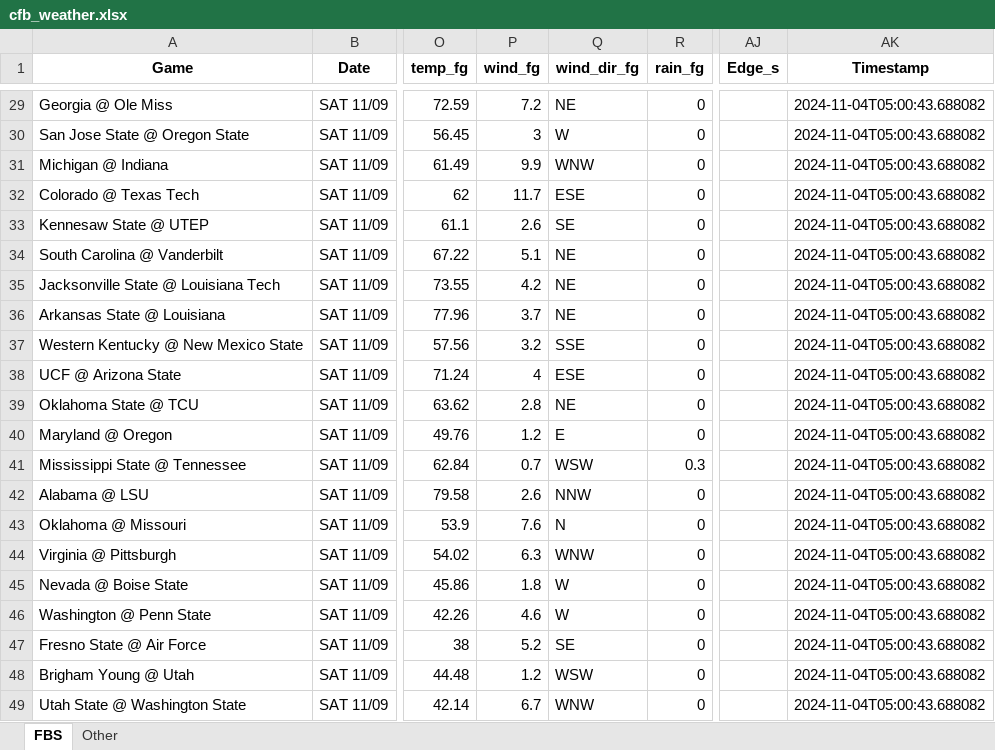
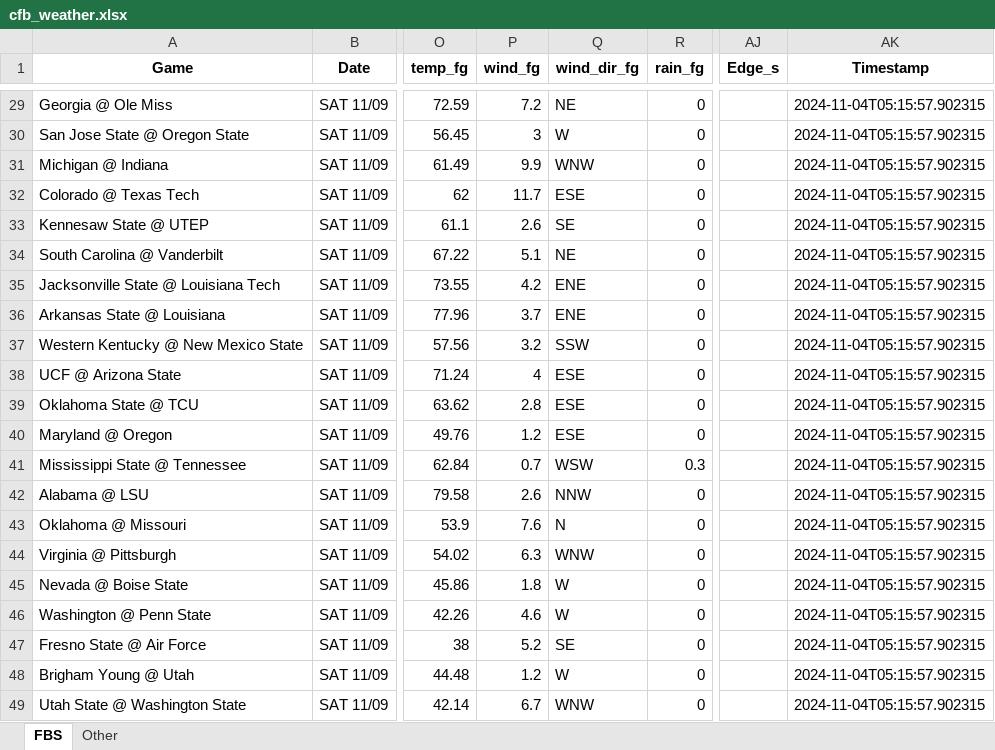
Before and after one commit to mslade50/football_weather, an Excel workbook: cfb_weather.xlsx, sheet FBS, drawn as a sheet; only a part is shown, gaps mark what is left out; values as stored, in another font and other column widths than the file's, no borders; the diff covers the shown part only; the diff names each change by its address in the sheet, - before the commit and + after, or states it on an @@ line.

Commit message:
Update cfb_weather.xlsx with Timestamp 2024-11-04T05:15:57.902315

```diff
--- a/cfb_weather.xlsx (sheet FBS)
+++ b/cfb_weather.xlsx (sheet FBS)
-AK29:AK49 (Timestamp): 2024-11-04T05:00:43.688082
+AK29:AK49 (Timestamp): 2024-11-04T05:15:57.902315
-Q35:Q36 (wind_dir_fg): NE
+Q35:Q36 (wind_dir_fg): ENE
-Q37 (wind_dir_fg): SSE
+Q37 (wind_dir_fg): SSW
-Q39 (wind_dir_fg): NE
+Q39 (wind_dir_fg): ESE
-Q40 (wind_dir_fg): E
+Q40 (wind_dir_fg): ESE
-Q48 (wind_dir_fg): WSW
+Q48 (wind_dir_fg): W
```
Also changed, not shown: 32 edited cells elsewhere in this sheet, sheet Other.
